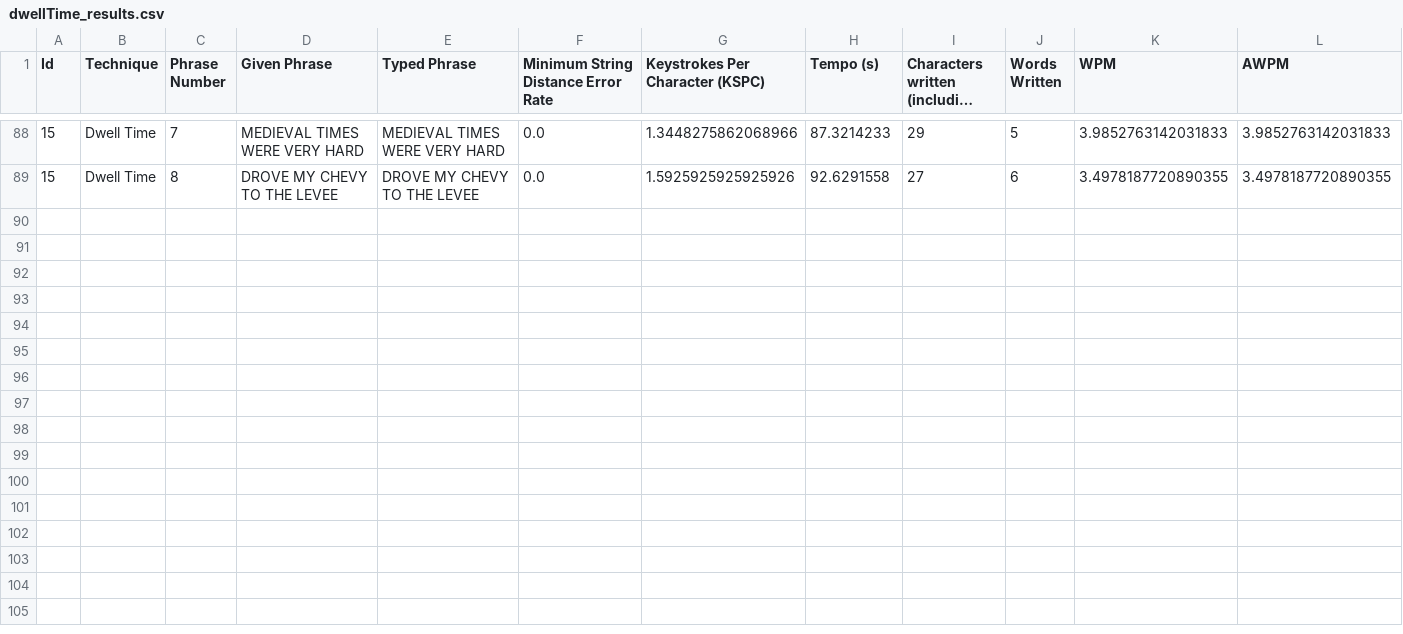
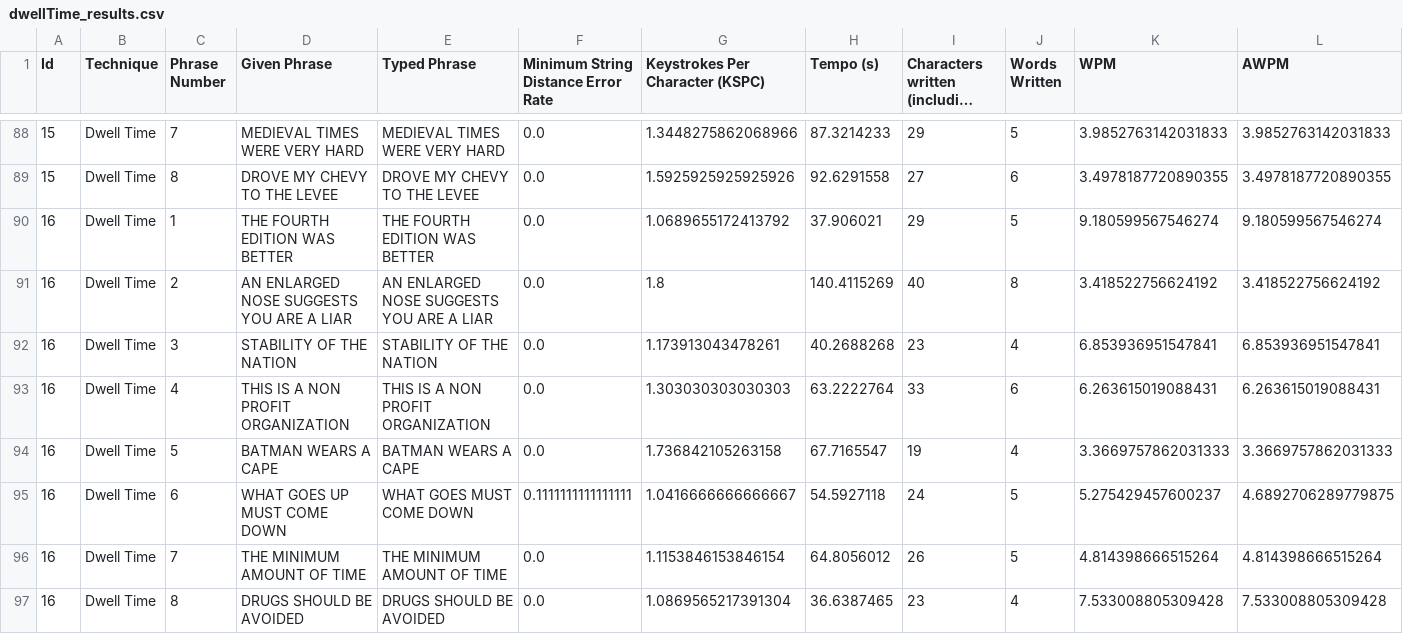
Before and after one commit to Franciscodc98/EyeTyping-2.0, a CSV file: src/main/resources/testResults/dwellTime_results.csv, drawn as a sheet; only a part is shown, gaps mark what is left out; long unchanged cells end in …; rows hold the shown columns only; the diff names each change by its address in the sheet, - before the commit and + after, or states it on an @@ line.

```diff
--- a/src/main/resources/testResults/dwellTime_results.csv
+++ b/src/main/resources/testResults/dwellTime_results.csv
+row 90: 16 | Dwell Time | 1 | THE FOURTH EDITION WAS BETTER | THE FOURTH EDITION WAS BETTER | 0.0 | 1.0689655172413792 | 37.906021 | 29 | 5 | 9.180599567546274 | 9.180599567546274
+row 91: 16 | Dwell Time | 2 | AN ENLARGED NOSE SUGGESTS YOU ARE A LIAR | AN ENLARGED NOSE SUGGESTS YOU ARE A LIAR | 0.0 | 1.8 | 140.4115269 | 40 | 8 | 3.418522756624192 | 3.418522756624192
+row 92: 16 | Dwell Time | 3 | STABILITY OF THE NATION | STABILITY OF THE NATION | 0.0 | 1.173913043478261 | 40.2688268 | 23 | 4 | 6.853936951547841 | 6.853936951547841
+row 93: 16 | Dwell Time | 4 | THIS IS A NON PROFIT ORGANIZATION | THIS IS A NON PROFIT ORGANIZATION | 0.0 | 1.303030303030303 | 63.2222764 | 33 | 6 | 6.263615019088431 | 6.263615019088431
+row 94: 16 | Dwell Time | 5 | BATMAN WEARS A CAPE | BATMAN WEARS A CAPE | 0.0 | 1.736842105263158 | 67.7165547 | 19 | 4 | 3.3669757862031333 | 3.3669757862031333
+row 95: 16 | Dwell Time | 6 | WHAT GOES UP MUST COME DOWN | WHAT GOES MUST COME DOWN | 0.1111111111111111 | 1.0416666666666667 | 54.5927118 | 24 | 5 | 5.275429457600237 | 4.6892706289779875
+row 96: 16 | Dwell Time | 7 | THE MINIMUM AMOUNT OF TIME | THE MINIMUM AMOUNT OF TIME | 0.0 | 1.1153846153846154 | 64.8056012 | 26 | 5 | 4.814398666515264 | 4.814398666515264
+row 97: 16 | Dwell Time | 8 | DRUGS SHOULD BE AVOIDED | DRUGS SHOULD BE AVOIDED | 0.0 | 1.0869565217391304 | 36.6387465 | 23 | 4 | 7.533008805309428 | 7.533008805309428
```
Also changed, not shown: 1 other file.
